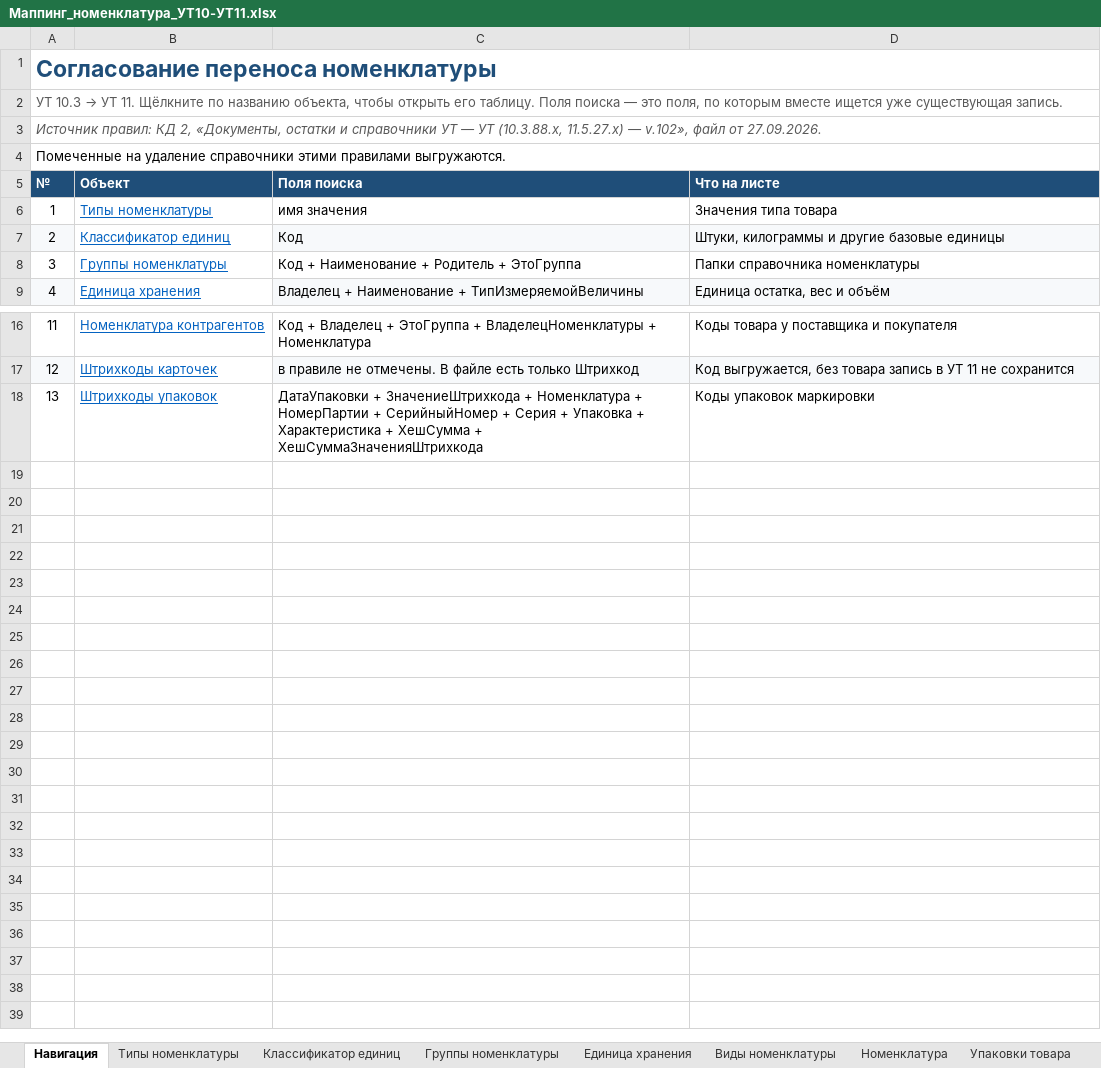
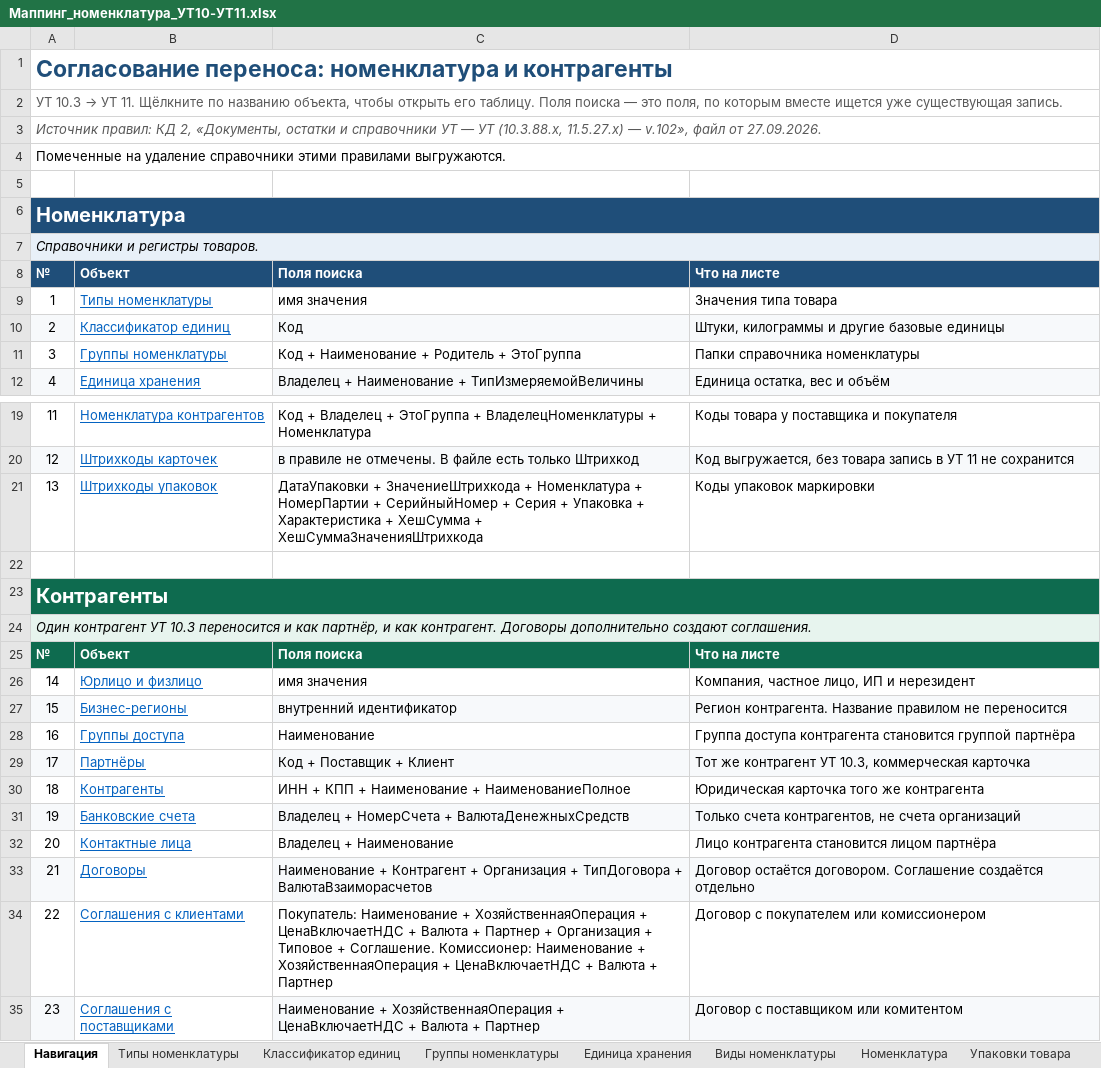
Before and after one commit to crabopal/Primtrade_ExchangeRules_UT10_-_UT11, an Excel workbook: Маппинг_номенклатура_УТ10-УТ11.xlsx, sheet Навигация, drawn as a sheet; only a part is shown, gaps mark what is left out; values as stored, in another font and other column widths than the file's, no borders; removed rows and columns are numbered as before the commit, all else as after; the diff names each change by its address in the sheet, - before the commit and + after, or states it on an @@ line.

```diff
--- a/Маппинг_номенклатура_УТ10-УТ11.xlsx (sheet Навигация)
+++ b/Маппинг_номенклатура_УТ10-УТ11.xlsx (sheet Навигация)
+row 1: Согласование переноса: номенклатура и контрагенты
+row 2: УТ 10.3 → УТ 11. Щёлкните по названию объекта, чтобы открыть его таблицу. Поля поиска — это поля, по которым вместе ищется уже существующая запись.
+row 3: Источник правил: КД 2, «Документы, остатки и справочники УТ — УТ (10.3.88.х, 11.5.27.х) — v.102», файл от 27.09.2026.
@@ column A renumbered between rows 4 and 7 @@
@@ A4 bold: on → off, text colour: #1F4E79 → black, text size: smaller @@
-A2:D2 merged
-A6:D6 fill: none
+A6:D6 fill: #1F4E79
@@ A6 bold: off → on, italic: on → off, text colour: #595959 → #FFFFFF, text size: larger @@
-A7:D7 fill: none
+A7:D7 fill: #E8F0F8
-A7 italic: off
+A7 italic: on
+row 22: (empty)
+row 23: Контрагенты
+row 24: Один контрагент УТ 10.3 переносится и как партнёр, и как контрагент. Договоры дополнительно создают соглашения.
+row 25: № | Объект | Поля поиска | Что на листе
+row 26: 14 | Юрлицо и физлицо | имя значения | Компания, частное лицо, ИП и нерезидент
+row 27: 15 | Бизнес-регионы | внутренний идентификатор | Регион контрагента. Название правилом не переносится
+row 28: 16 | Группы доступа | Наименование | Группа доступа контрагента становится группой партнёра
+row 29: 17 | Партнёры | Код + Поставщик + Клиент | Тот же контрагент УТ 10.3, коммерческая карточка
+row 30: 18 | Контрагенты | ИНН + КПП + Наименование + НаименованиеПолное | Юридическая карточка того же контрагента
+row 31: 19 | Банковские счета | Владелец + НомерСчета + ВалютаДенежныхСредств | Только счета контрагентов, не счета организаций
+row 32: 20 | Контактные лица | Владелец + Наименование | Лицо контрагента становится лицом партнёра
+row 33: 21 | Договоры | Наименование + Контрагент + Организация + ТипДоговора + ВалютаВзаиморасчетов | Договор остаётся договором. Соглашение создаётся отдельно
+row 34: 22 | Соглашения с клиентами | Покупатель: Наименование + ХозяйственнаяОперация + ЦенаВключаетНДС + Валюта + Партнер + Организация + Типовое + Соглашение. Комиссионер: Наименование + ХозяйственнаяОперация + ЦенаВключаетНДС + Валюта + Партнер | Договор с покупателем или комиссионером
+row 35: 23 | Соглашения с поставщиками | Наименование + ХозяйственнаяОперация + ЦенаВключаетНДС + Валюта + Партнер | Договор с поставщиком или комитентом
```
Also changed, not shown: other sheet tabs.
